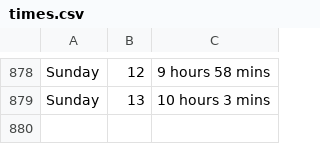
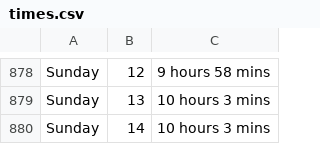
Before and after one commit to ospsy/tn, a CSV file: times.csv, drawn as a sheet; only a part is shown, gaps mark what is left out.

Commit message:
next

```diff
--- a/times.csv
+++ b/times.csv
@@ -879 +879,2 @@ Sunday,12,9 hours 58 mins
 Sunday,13,10 hours 3 mins
+Sunday,14,10 hours 3 mins
```
